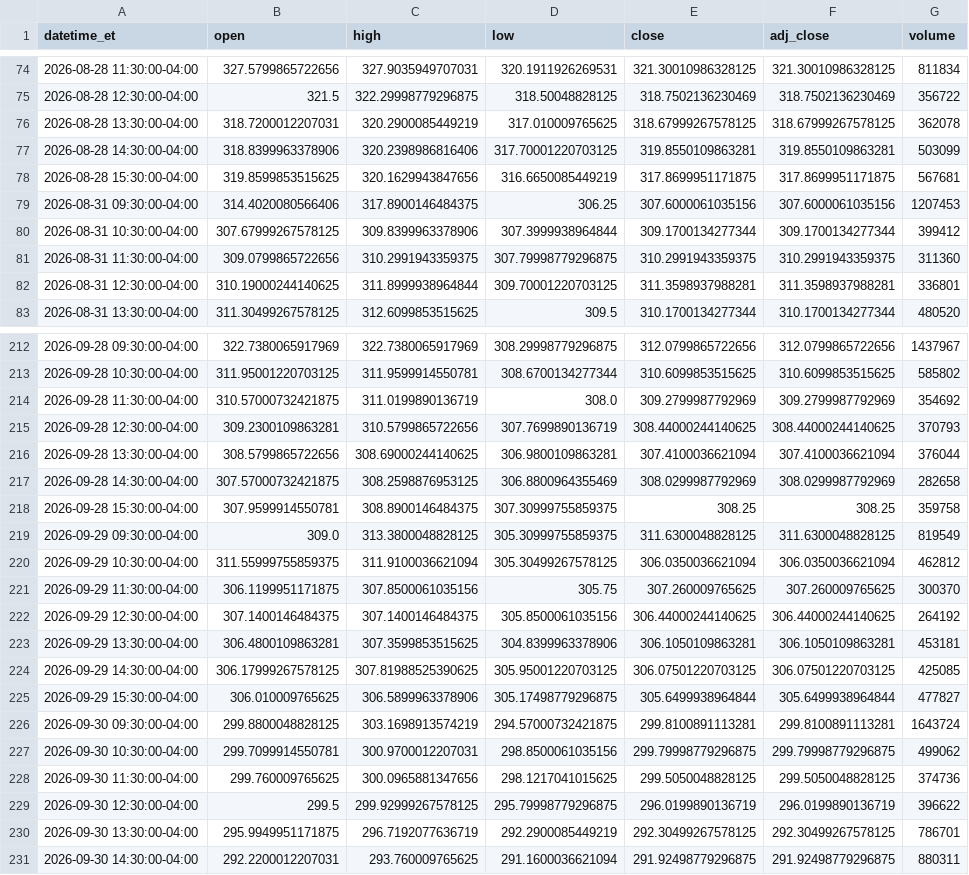
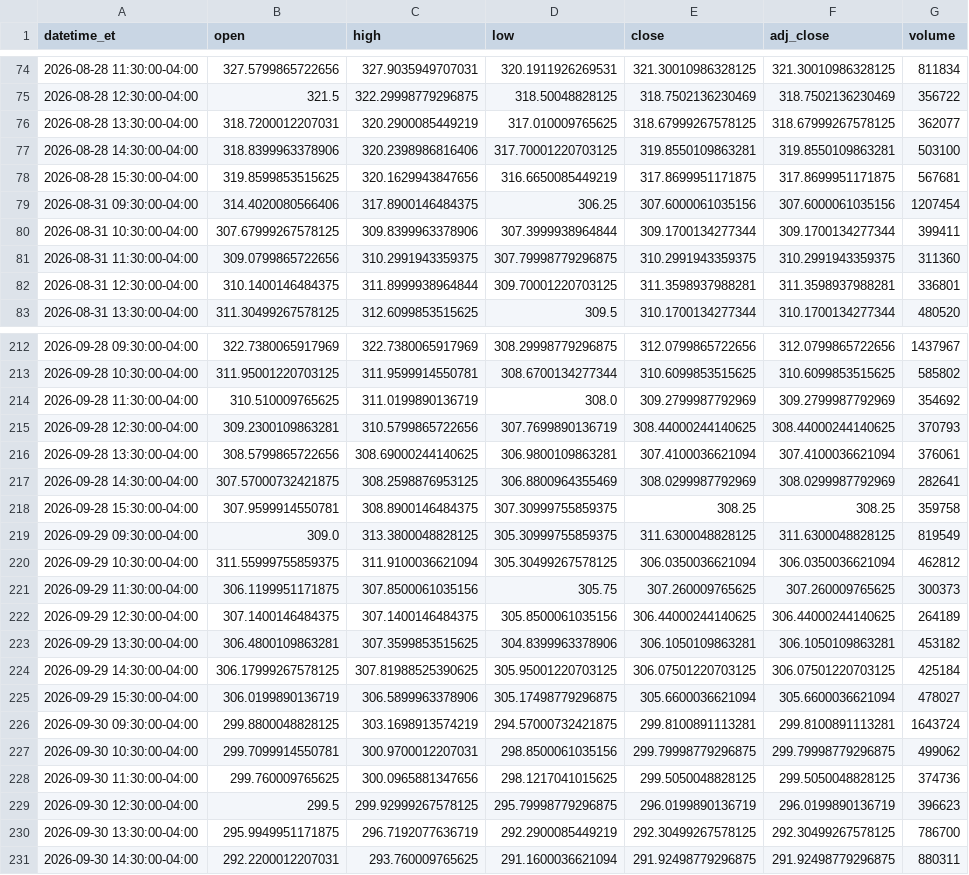
Before and after one commit to shihaosjtu-rgb/daily-stock-scan, a CSV file: data/APP_1h.csv, drawn as a sheet; only a part is shown, gaps mark what is left out; the diff covers the shown part only.

```diff
--- a/data/APP_1h.csv
+++ b/data/APP_1h.csv
@@ -75,9 +75,9 @@ datetime_et,open,high,low,close,adj_close,volume
 2026-08-28 12:30:00-04:00,321.5,322.29998779296875,318.50048828125,318.7502136230469,318.7502136230469,356722
-2026-08-28 13:30:00-04:00,318.7200012207031,320.2900085449219,317.010009765625,318.67999267578125,318.67999267578125,362078
-2026-08-28 14:30:00-04:00,318.8399963378906,320.2398986816406,317.70001220703125,319.8550109863281,319.8550109863281,503099
+2026-08-28 13:30:00-04:00,318.7200012207031,320.2900085449219,317.010009765625,318.67999267578125,318.67999267578125,362077
+2026-08-28 14:30:00-04:00,318.8399963378906,320.2398986816406,317.70001220703125,319.8550109863281,319.8550109863281,503100
 2026-08-28 15:30:00-04:00,319.8599853515625,320.1629943847656,316.6650085449219,317.8699951171875,317.8699951171875,567681
-2026-08-31 09:30:00-04:00,314.4020080566406,317.8900146484375,306.25,307.6000061035156,307.6000061035156,1207453
-2026-08-31 10:30:00-04:00,307.67999267578125,309.8399963378906,307.3999938964844,309.1700134277344,309.1700134277344,399412
+2026-08-31 09:30:00-04:00,314.4020080566406,317.8900146484375,306.25,307.6000061035156,307.6000061035156,1207454
+2026-08-31 10:30:00-04:00,307.67999267578125,309.8399963378906,307.3999938964844,309.1700134277344,309.1700134277344,399411
 2026-08-31 11:30:00-04:00,309.0799865722656,310.2991943359375,307.79998779296875,310.2991943359375,310.2991943359375,311360
-2026-08-31 12:30:00-04:00,310.19000244140625,311.8999938964844,309.70001220703125,311.3598937988281,311.3598937988281,336801
+2026-08-31 12:30:00-04:00,310.1400146484375,311.8999938964844,309.70001220703125,311.3598937988281,311.3598937988281,336801
 2026-08-31 13:30:00-04:00,311.30499267578125,312.6099853515625,309.5,310.1700134277344,310.1700134277344,480520
@@ -213,6 +213,6 @@ datetime_et,open,high,low,close,adj_close,volume
 2026-09-28 10:30:00-04:00,311.95001220703125,311.9599914550781,308.6700134277344,310.6099853515625,310.6099853515625,585802
-2026-09-28 11:30:00-04:00,310.57000732421875,311.0199890136719,308.0,309.2799987792969,309.2799987792969,354692
+2026-09-28 11:30:00-04:00,310.510009765625,311.0199890136719,308.0,309.2799987792969,309.2799987792969,354692
 2026-09-28 12:30:00-04:00,309.2300109863281,310.5799865722656,307.7699890136719,308.44000244140625,308.44000244140625,370793
-2026-09-28 13:30:00-04:00,308.5799865722656,308.69000244140625,306.9800109863281,307.4100036621094,307.4100036621094,376044
-2026-09-28 14:30:00-04:00,307.57000732421875,308.2598876953125,306.8800964355469,308.0299987792969,308.0299987792969,282658
+2026-09-28 13:30:00-04:00,308.5799865722656,308.69000244140625,306.9800109863281,307.4100036621094,307.4100036621094,376061
+2026-09-28 14:30:00-04:00,307.57000732421875,308.2598876953125,306.8800964355469,308.0299987792969,308.0299987792969,282641
 2026-09-28 15:30:00-04:00,307.9599914550781,308.8900146484375,307.30999755859375,308.25,308.25,359758
@@ -220,7 +220,7 @@ datetime_et,open,high,low,close,adj_close,volume
 2026-09-29 10:30:00-04:00,311.55999755859375,311.9100036621094,305.30499267578125,306.0350036621094,306.0350036621094,462812
-2026-09-29 11:30:00-04:00,306.1199951171875,307.8500061035156,305.75,307.260009765625,307.260009765625,300370
-2026-09-29 12:30:00-04:00,307.1400146484375,307.1400146484375,305.8500061035156,306.44000244140625,306.44000244140625,264192
-2026-09-29 13:30:00-04:00,306.4800109863281,307.3599853515625,304.8399963378906,306.1050109863281,306.1050109863281,453181
-2026-09-29 14:30:00-04:00,306.17999267578125,307.81988525390625,305.95001220703125,306.07501220703125,306.07501220703125,425085
-2026-09-29 15:30:00-04:00,306.010009765625,306.5899963378906,305.17498779296875,305.6499938964844,305.6499938964844,477827
+2026-09-29 11:30:00-04:00,306.1199951171875,307.8500061035156,305.75,307.260009765625,307.260009765625,300373
+2026-09-29 12:30:00-04:00,307.1400146484375,307.1400146484375,305.8500061035156,306.44000244140625,306.44000244140625,264189
+2026-09-29 13:30:00-04:00,306.4800109863281,307.3599853515625,304.8399963378906,306.1050109863281,306.1050109863281,453182
+2026-09-29 14:30:00-04:00,306.17999267578125,307.81988525390625,305.95001220703125,306.07501220703125,306.07501220703125,425184
+2026-09-29 15:30:00-04:00,306.0199890136719,306.5899963378906,305.17498779296875,305.6600036621094,305.6600036621094,478027
 2026-09-30 09:30:00-04:00,299.8800048828125,303.1698913574219,294.57000732421875,299.8100891113281,299.8100891113281,1643724
@@ -228,4 +228,4 @@ datetime_et,open,high,low,close,adj_close,volume
 2026-09-30 11:30:00-04:00,299.760009765625,300.0965881347656,298.1217041015625,299.5050048828125,299.5050048828125,374736
-2026-09-30 12:30:00-04:00,299.5,299.92999267578125,295.79998779296875,296.0199890136719,296.0199890136719,396622
-2026-09-30 13:30:00-04:00,295.9949951171875,296.7192077636719,292.2900085449219,292.30499267578125,292.30499267578125,786701
+2026-09-30 12:30:00-04:00,299.5,299.92999267578125,295.79998779296875,296.0199890136719,296.0199890136719,396623
+2026-09-30 13:30:00-04:00,295.9949951171875,296.7192077636719,292.2900085449219,292.30499267578125,292.30499267578125,786700
 2026-09-30 14:30:00-04:00,292.2200012207031,293.760009765625,291.1600036621094,291.92498779296875,291.92498779296875,880311
```
Also changed, not shown: 98 edited cells elsewhere in this file, data/COIN_1h.csv, data/GOOGL_1h.csv, 24 other files.
